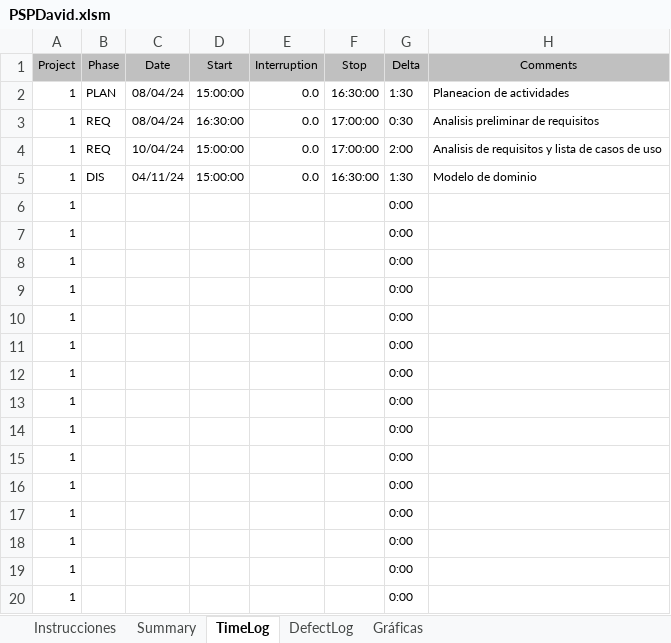
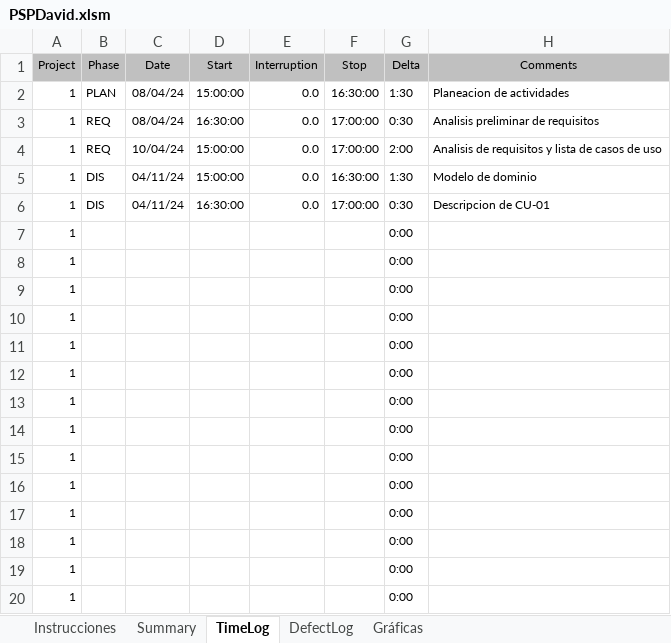
Before and after one commit to Guashasha/inmobiliaria-procesos, an Excel workbook: PSPDavid.xlsm, sheet TimeLog, drawn as a sheet; values as stored, in another font and other column widths than the file's, no borders; removed rows and columns are numbered as before the commit, all else as after; the diff names each change by its address in the sheet, - before the commit and + after, or states it on an @@ line.

Commit message:
psp david actualizado

```diff
--- a/PSPDavid.xlsm (sheet TimeLog)
+++ b/PSPDavid.xlsm (sheet TimeLog)
-row 6: 1 |  |  |  |  |  | 0:00
+row 6: 1 | DIS | 04/11/24 | 16:30:00 | 0.0 | 17:00:00 | 0:30 | Descripcion de CU-01
```
